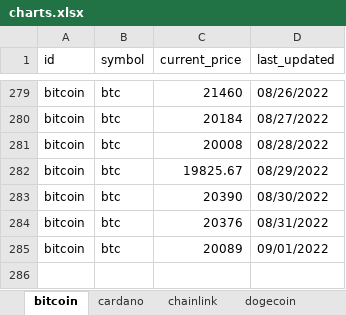
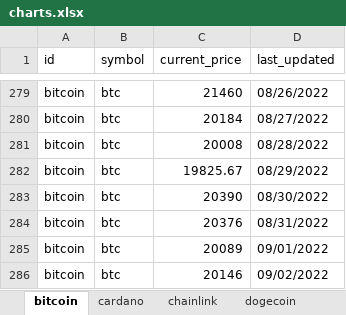
Before and after one commit to SQLvariant/TrackCrypto, an Excel workbook: charts.xlsx, sheet bitcoin, drawn as a sheet; only a part is shown, gaps mark what is left out; values as stored, in another font and other column widths than the file's, no borders; charts and pictures not drawn; the diff names each change by its address in the sheet, - before the commit and + after, or states it on an @@ line.

```diff
--- a/charts.xlsx (sheet bitcoin)
+++ b/charts.xlsx (sheet bitcoin)
+row 286: bitcoin | btc | 20146 | 09/02/2022
```
Also changed, not shown: sheet uniswap, sheet chainlink, sheet solana, sheet litecoin, sheet cardano, sheet ethereum, 1 more sheet, charts or pictures, coins.xlsx.
